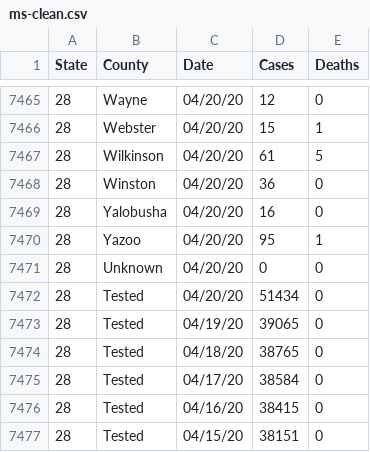
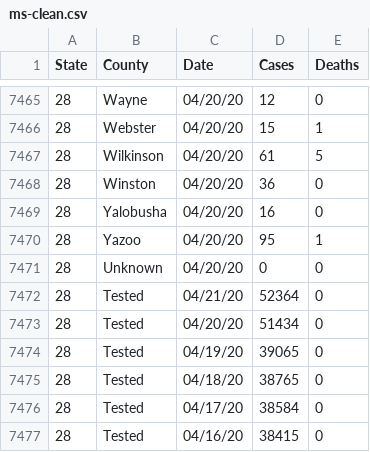
Before and after one commit to ws-pittman/deep-south-covid, a CSV file: ms-clean.csv, drawn as a sheet; only a part is shown, gaps mark what is left out; the shorter side is filled out with more unchanged rows.

```diff
--- a/ms-clean.csv
+++ b/ms-clean.csv
@@ -7471,2 +7471,3 @@ State,County,Date,Cases,Deaths
 28,Unknown,04/20/20,0,0
+28,Tested,04/21/20,52364,0
 28,Tested,04/20/20,51434,0
```
Also changed, not shown: al-clean.csv, dss-clean.csv, 7 other files.
